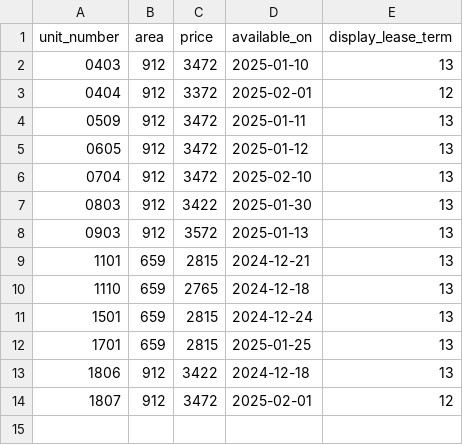
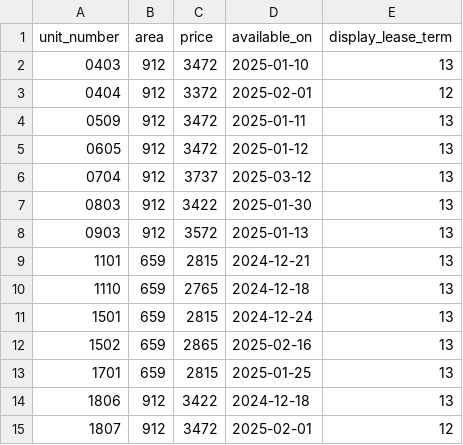
Before and after one commit to hellomikelo/apt-price-tracker, a CSV file: newest_prices_grove.csv, drawn as a sheet.

```diff
--- a/newest_prices_grove.csv
+++ b/newest_prices_grove.csv
@@ -5,3 +5,3 @@ unit_number,area,price,available_on,display_lease_term
 0605,912,3472,2025-01-12,13
-0704,912,3472,2025-02-10,13
+0704,912,3737,2025-03-12,13
 0803,912,3422,2025-01-30,13
@@ -11,2 +11,3 @@ unit_number,area,price,available_on,display_lease_term
 1501,659,2815,2024-12-24,13
+1502,659,2865,2025-02-16,13
 1701,659,2815,2025-01-25,13
```
